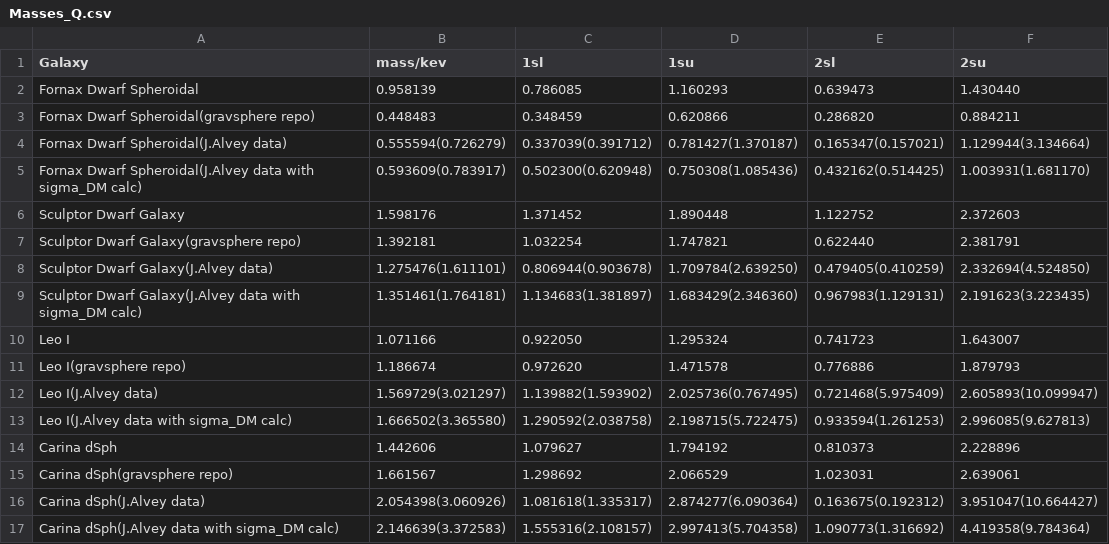
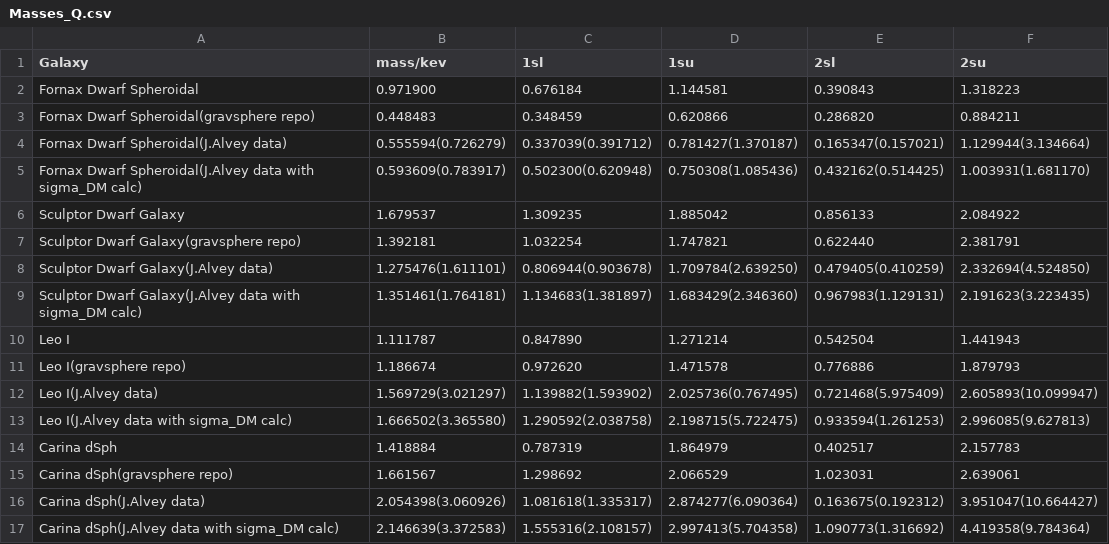
Before and after one commit to koreshk/Estimation-of-phase-space-density-in-dwarf-galaxies, a CSV file: Results/Masses_Q.csv, drawn as a sheet.

Commit message:
Update Masses_Q.csv

```diff
--- a/Results/Masses_Q.csv
+++ b/Results/Masses_Q.csv
@@ -1,3 +1,3 @@
 Galaxy, mass/kev, 1sl, 1su, 2sl, 2su
-Fornax Dwarf Spheroidal, 0.958139, 0.786085, 1.160293, 0.639473, 1.430440
+Fornax Dwarf Spheroidal, 0.971900, 0.676184, 1.144581, 0.390843, 1.318223
 Fornax Dwarf Spheroidal(gravsphere repo), 0.448483, 0.348459, 0.620866, 0.286820, 0.884211
@@ -5,3 +5,3 @@ Fornax Dwarf Spheroidal(J.Alvey data), 0.555594(0.726279), 0.337039(0.391712), 0
 Fornax Dwarf Spheroidal(J.Alvey data with sigma_DM calc), 0.593609(0.783917), 0.502300(0.620948), 0.750308(1.085436), 0.432162(0.514425), 1.003931(1.681170)
-Sculptor Dwarf Galaxy, 1.598176, 1.371452, 1.890448, 1.122752, 2.372603
+Sculptor Dwarf Galaxy, 1.679537, 1.309235, 1.885042, 0.856133, 2.084922
 Sculptor Dwarf Galaxy(gravsphere repo), 1.392181, 1.032254, 1.747821, 0.622440, 2.381791
@@ -9,3 +9,3 @@ Sculptor Dwarf Galaxy(J.Alvey data), 1.275476(1.611101), 0.806944(0.903678), 1.7
 Sculptor Dwarf Galaxy(J.Alvey data with sigma_DM calc), 1.351461(1.764181), 1.134683(1.381897), 1.683429(2.346360), 0.967983(1.129131), 2.191623(3.223435)
-Leo I, 1.071166, 0.922050, 1.295324, 0.741723, 1.643007
+Leo I, 1.111787, 0.847890, 1.271214, 0.542504, 1.441943
 Leo I(gravsphere repo), 1.186674, 0.972620, 1.471578, 0.776886, 1.879793
@@ -13,3 +13,3 @@ Leo I(J.Alvey data), 1.569729(3.021297), 1.139882(1.593902), 2.025736(0.767495),
 Leo I(J.Alvey data with sigma_DM calc), 1.666502(3.365580), 1.290592(2.038758), 2.198715(5.722475), 0.933594(1.261253), 2.996085(9.627813)
-Carina dSph, 1.442606, 1.079627, 1.794192, 0.810373, 2.228896
+Carina dSph, 1.418884, 0.787319, 1.864979, 0.402517, 2.157783
 Carina dSph(gravsphere repo), 1.661567, 1.298692, 2.066529, 1.023031, 2.639061
```
